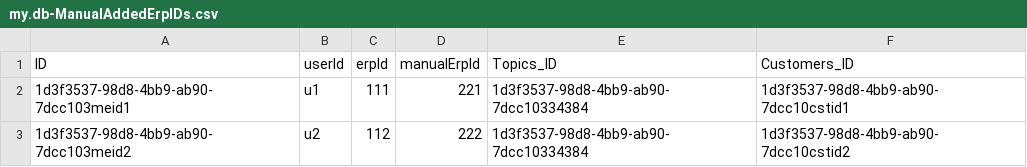
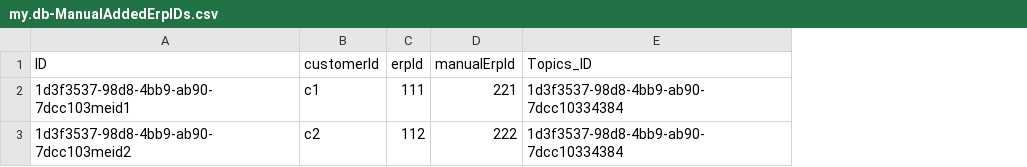
Before and after one commit to sachinbaralrmesh/Test, a CSV file: service/db/data/my.db-ManualAddedErpIDs.csv, drawn as a sheet; removed rows and columns are numbered as before the commit, all else as after; the diff names each change by its address in the sheet, - before the commit and + after, or states it on an @@ line.

```diff
--- a/service/db/data/my.db-ManualAddedErpIDs.csv
+++ b/service/db/data/my.db-ManualAddedErpIDs.csv
-column B (userId), rows 2-3: u1 | u2
+column B (customerId), rows 2-3: c1 | c2
-column F (Customers_ID), rows 2-3: 1d3f3537-98d8-4bb9-ab90-7dcc10cstid1 | 1d3f3537-98d8-4bb9-ab90-7dcc10cstid2
```
Also changed, not shown: service/db/data/my.db-Customers.csv, 4 other files.
